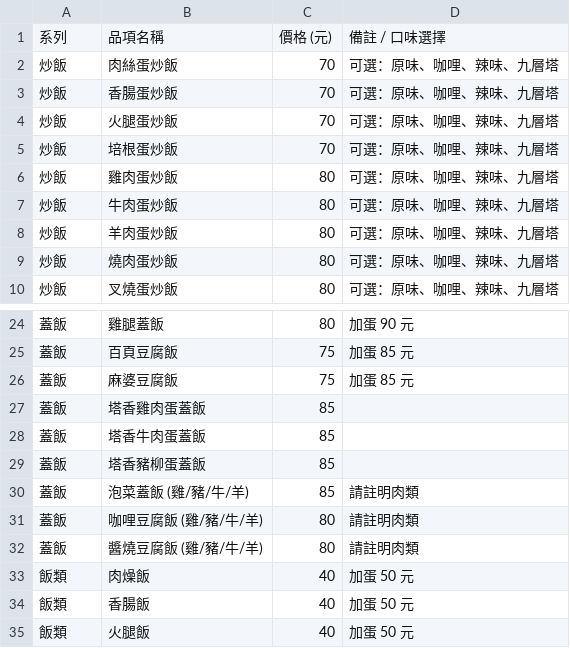
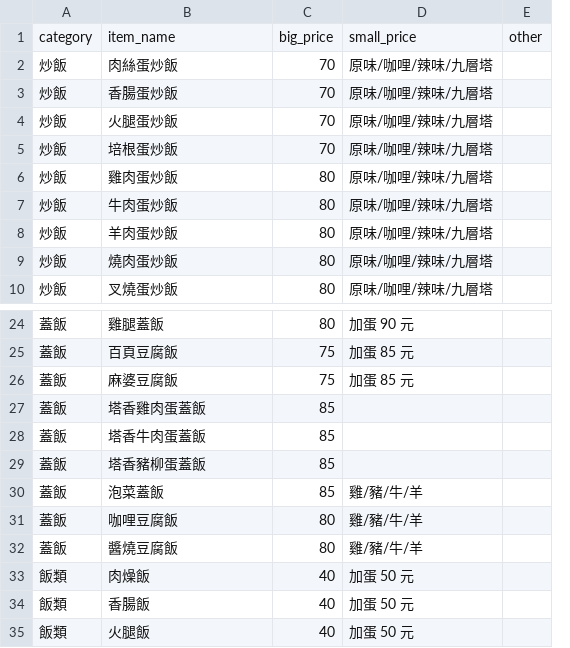
Before and after one commit to leonpr661-commits/menu_project, a CSV file: R_03.csv, drawn as a sheet; only a part is shown, gaps mark what is left out; removed rows and columns are numbered as before the commit, all else as after; the diff names each change by its address in the sheet, - before the commit and + after, or states it on an @@ line.

Commit message:
Update R_03.csv

```diff
--- a/R_03.csv
+++ b/R_03.csv
-column D, rows 2-10: all 可選：原味、咖哩、辣味、九層塔; rows 24-35: 加蛋 90 元 | 加蛋 85 元 | 加蛋 85 元 |  |  |  | 請註明肉類 | 請註明肉類 | 請註明肉類 | 加蛋 50 元 | 加蛋 50 元 | 加蛋 50 元
+column D, rows 2-10: all 原味/咖哩/辣味/九層塔; rows 24-35: 加蛋 90 元 | 加蛋 85 元 | 加蛋 85 元 |  |  |  | 雞/豬/牛/羊 | 雞/豬/牛/羊 | 雞/豬/牛/羊 | 加蛋 50 元 | 加蛋 50 元 | 加蛋 50 元
+column E, empty
-row 1: 系列 | 品項名稱 | 價格 (元) | 備註 / 口味選擇
+row 1: category | item_name | big_price | small_price | other
-B30: 泡菜蓋飯 (雞/豬/牛/羊)
+B30: 泡菜蓋飯
-B31: 咖哩豆腐飯 (雞/豬/牛/羊)
+B31: 咖哩豆腐飯
-B32: 醬燒豆腐飯 (雞/豬/牛/羊)
+B32: 醬燒豆腐飯
```
